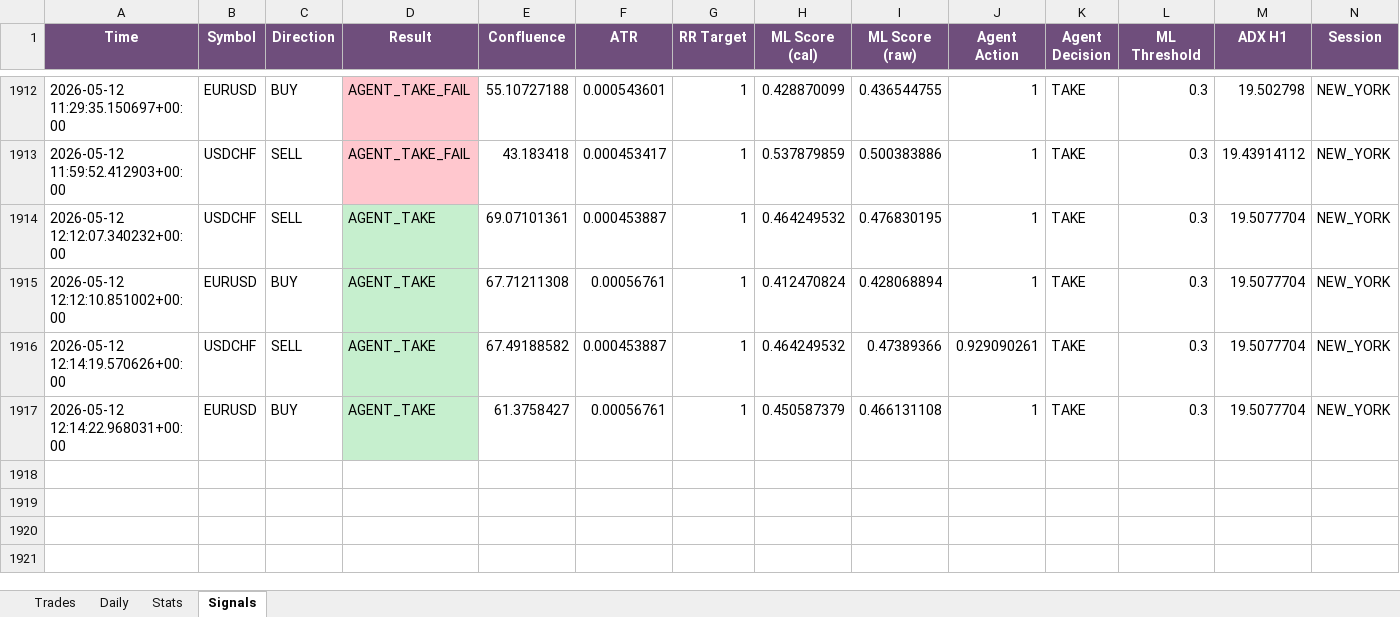
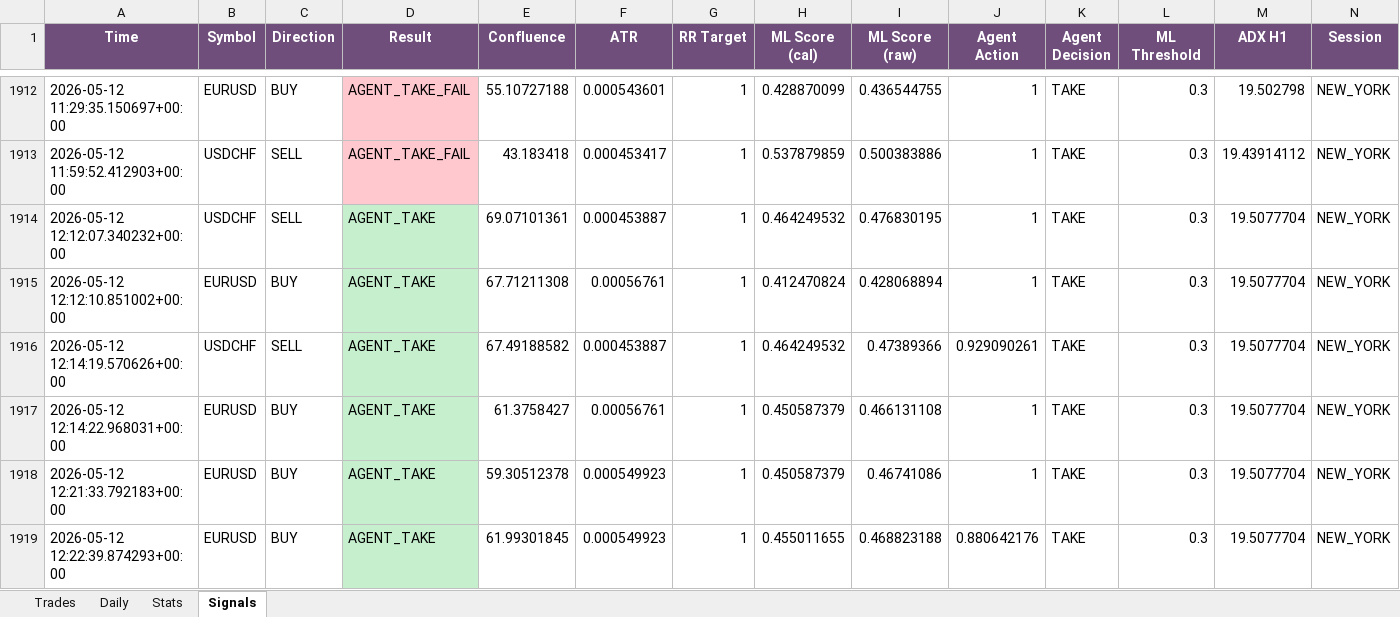
Before and after one commit to Kittipong6081/BOT-FTMO, an Excel workbook: ftmo_trading_bot/logs/ftmo_trades.xlsx, sheet Signals, drawn as a sheet; only a part is shown, gaps mark what is left out; values as stored, in another font and other column widths than the file's, no borders; rows hold the shown columns only; the diff names each change by its address in the sheet, - before the commit and + after, or states it on an @@ line.

```diff
--- a/ftmo_trading_bot/logs/ftmo_trades.xlsx (sheet Signals)
+++ b/ftmo_trading_bot/logs/ftmo_trades.xlsx (sheet Signals)
+row 1918: 2026-05-12 12:21:33.792183+00:00 | EURUSD | BUY | AGENT_TAKE | 59.30512378 | 0.000549923 | 1 | 0.450587379 | 0.46741086 | 1 | TAKE | 0.3 | 19.5077704 | NEW_YORK
+row 1919: 2026-05-12 12:22:39.874293+00:00 | EURUSD | BUY | AGENT_TAKE | 61.99301845 | 0.000549923 | 1 | 0.455011655 | 0.468823188 | 0.880642176 | TAKE | 0.3 | 19.5077704 | NEW_YORK
```
Also changed, not shown: sheet Trades, sheet Daily, sheet Stats.
